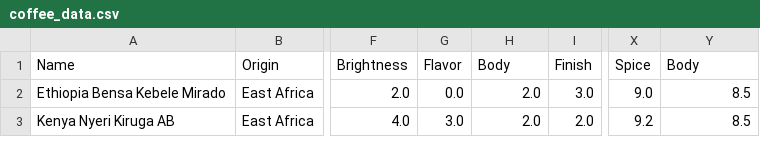
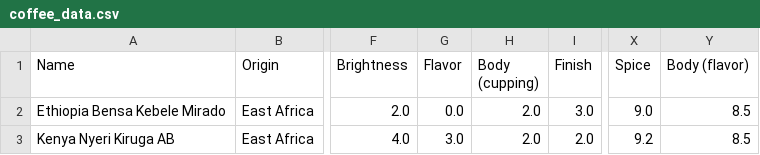
Before and after one commit to aquaal/coffeeprofiles, a CSV file: coffee_data.csv, drawn as a sheet; only a part is shown, gaps mark what is left out; the diff names each change by its address in the sheet, - before the commit and + after, or states it on an @@ line.

Commit message:
Cleaned coffee data

```diff
--- a/coffee_data.csv
+++ b/coffee_data.csv
-H1: Body
+H1: Body (cupping)
-Y1: Body
+Y1: Body (flavor)
```
